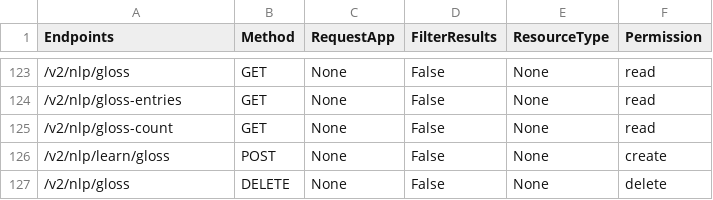
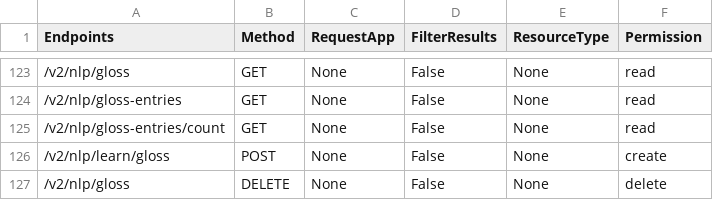
Before and after one commit to Bridgeconn/vachan-api, a CSV file: app/auth/api-permissions.csv, drawn as a sheet; only a part is shown, gaps mark what is left out.

```diff
--- a/app/auth/api-permissions.csv
+++ b/app/auth/api-permissions.csv
@@ -124,3 +124,3 @@ Endpoints,Method,RequestApp,FilterResults,ResourceType,Permission
 /v2/nlp/gloss-entries,GET,None,False,None,read
-/v2/nlp/gloss-count,GET,None,False,None,read
+/v2/nlp/gloss-entries/count,GET,None,False,None,read
 /v2/nlp/learn/gloss,POST,None,False,None,create
```
Also changed, not shown: 3 other files.
